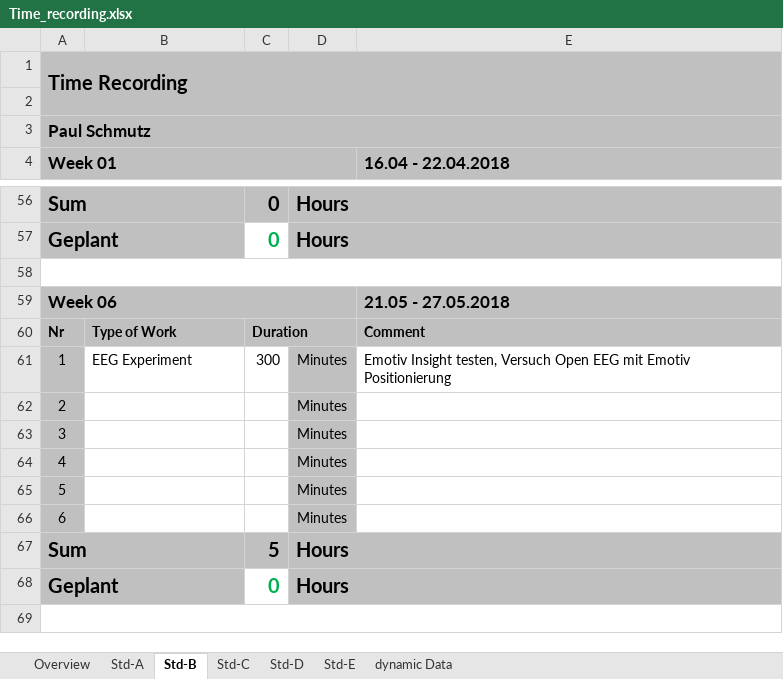
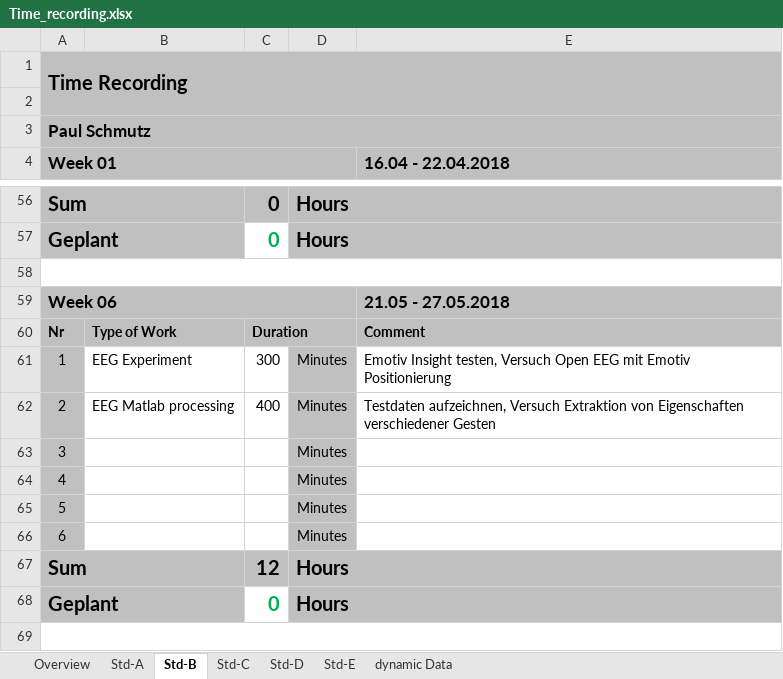
Before and after one commit to paulisch/brain2machineinterface, an Excel workbook: Documentation/ProjectDocumentation/Time_recording.xlsx, sheet Std-B, drawn as a sheet; only a part is shown, gaps mark what is left out; values as stored, in another font and other column widths than the file's, no borders; the diff names each change by its address in the sheet, - before the commit and + after, or states it on an @@ line.

```diff
--- a/Documentation/ProjectDocumentation/Time_recording.xlsx (sheet Std-B)
+++ b/Documentation/ProjectDocumentation/Time_recording.xlsx (sheet Std-B)
-B62: (empty)
+B62: EEG Matlab processing
-C62: (empty)
+C62: 400
-E62 (16.04 - 22.04.2018): (empty)
+E62 (16.04 - 22.04.2018): Testdaten aufzeichnen, Versuch Extraktion von Eigenschaften verschiedener Gesten
-C67: 5
+C67: 12
```
Also changed, not shown: sheet Overview.
